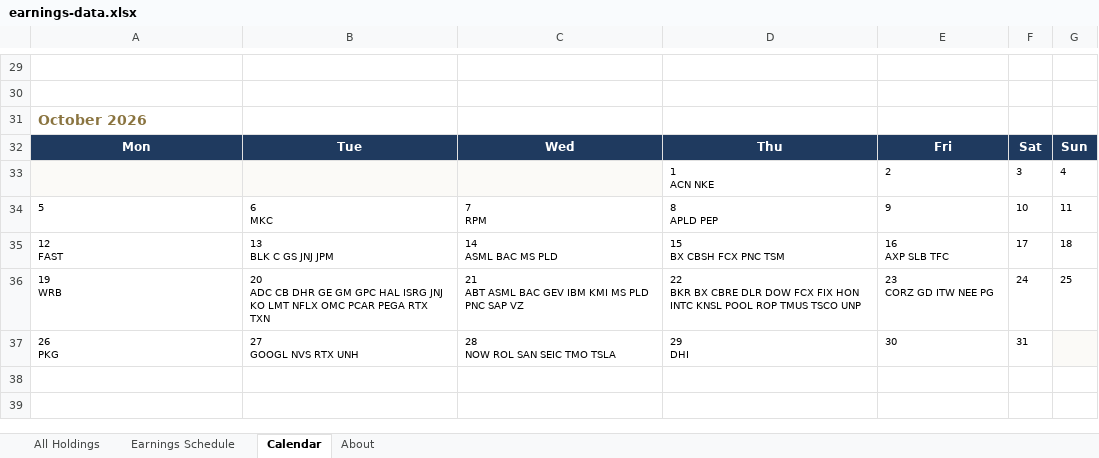
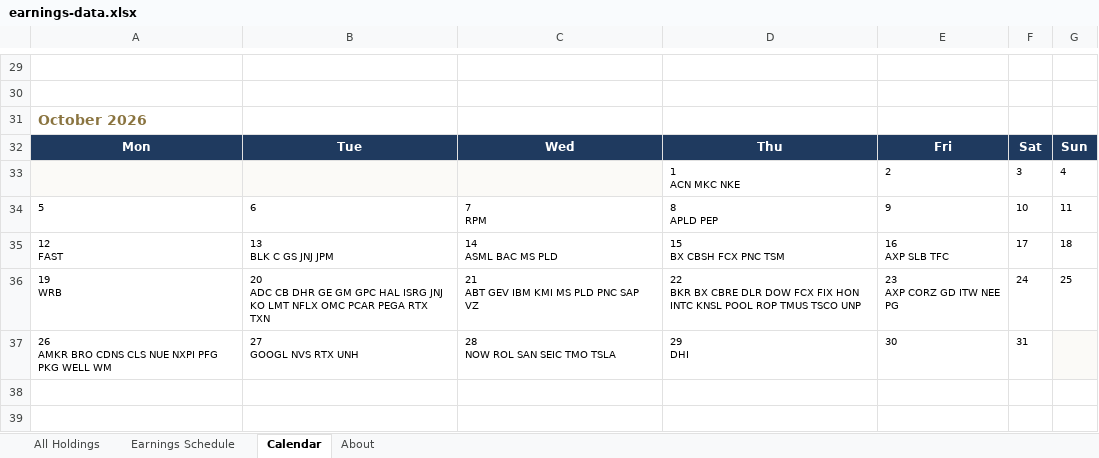
Before and after one commit to alexpkatz/earnings-calendar, an Excel workbook: earnings-data.xlsx, sheet Calendar, drawn as a sheet; only a part is shown, gaps mark what is left out; values as stored, in another font and other column widths than the file's, no borders; ↵ is a line break in a cell; the diff names each change by its address in the sheet, - before the commit and + after, or states it on an @@ line.

```diff
--- a/earnings-data.xlsx (sheet Calendar)
+++ b/earnings-data.xlsx (sheet Calendar)
-D33: 1 ↵ ACN NKE
+D33: 1 ↵ ACN MKC NKE
-B34: 6 ↵ MKC
+B34: 6
-C36: 21 ↵ ABT ASML BAC GEV IBM KMI MS PLD PNC SAP VZ
+C36: 21 ↵ ABT GEV IBM KMI MS PLD PNC SAP VZ
-E36: 23 ↵ CORZ GD ITW NEE PG
+E36: 23 ↵ AXP CORZ GD ITW NEE PG
-A37: 26 ↵ PKG
+A37: 26 ↵ AMKR BRO CDNS CLS NUE NXPI PFG PKG WELL WM
```
Also changed, not shown: sheet All Holdings, sheet Earnings Schedule, sheet About, 1 other file.
